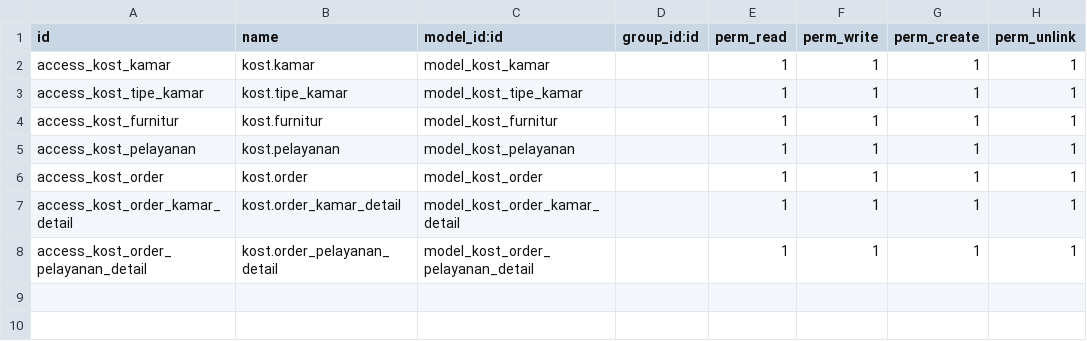
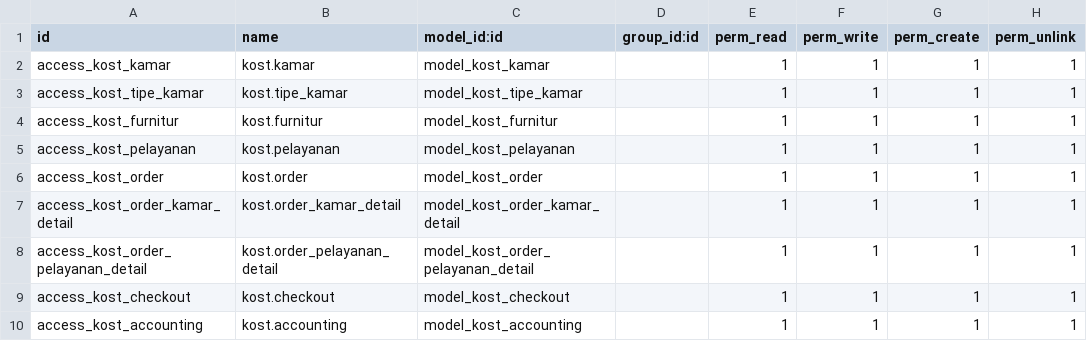
Before and after one commit to AdityaSeptianYudhistira/sewa_kost, a CSV file: security/ir.model.access.csv, drawn as a sheet.

```diff
--- a/security/ir.model.access.csv
+++ b/security/ir.model.access.csv
@@ -8 +8,3 @@ access_kost_order_kamar_detail,kost.order_kamar_detail,model_kost_order_kamar_de
 access_kost_order_pelayanan_detail,kost.order_pelayanan_detail,model_kost_order_pelayanan_detail,,1,1,1,1
+access_kost_checkout,kost.checkout,model_kost_checkout,,1,1,1,1
+access_kost_accounting,kost.accounting,model_kost_accounting,,1,1,1,1
```
Also changed, not shown: 14 other files.
